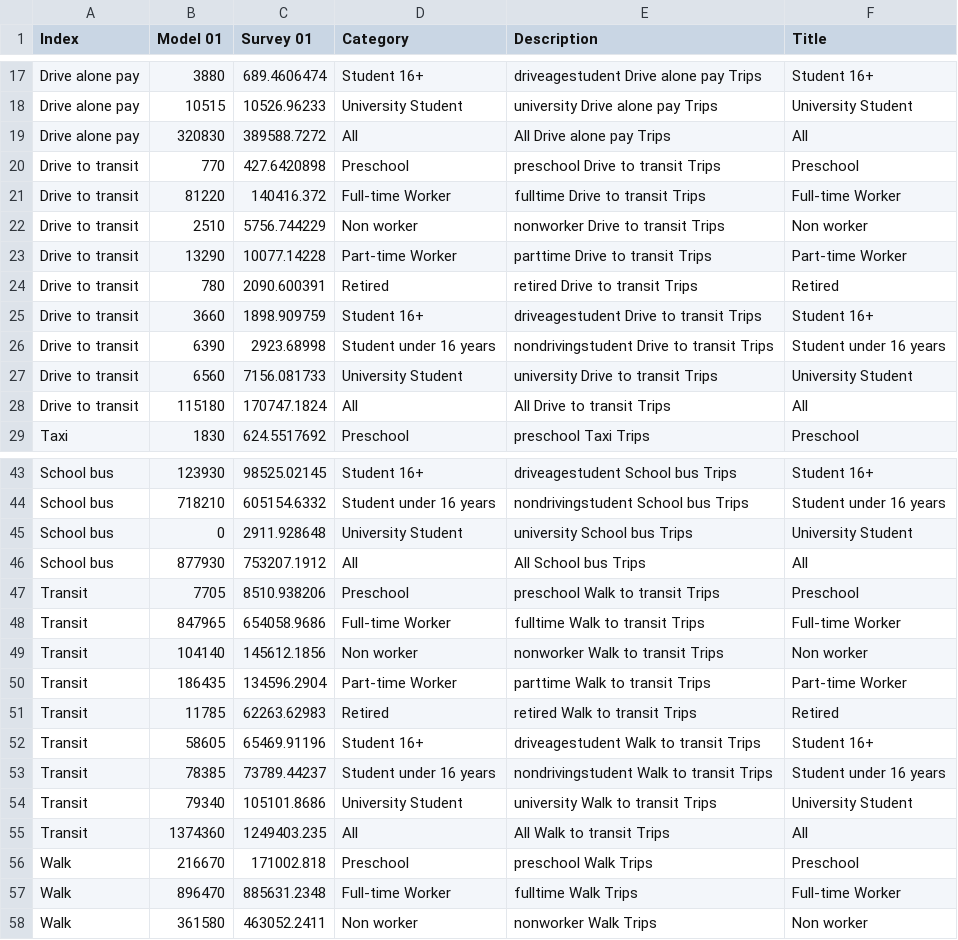
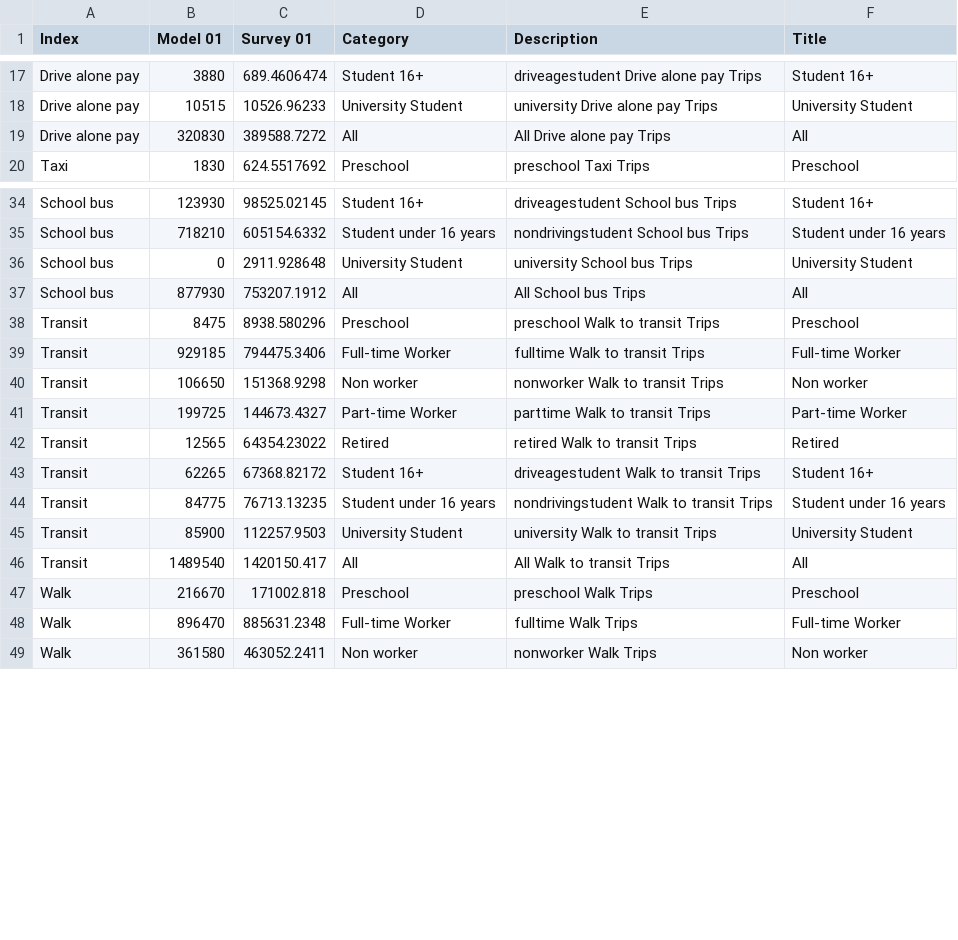
Before and after one commit to CMAP-REPOS/cmap_abm_report, a CSV file: data/csv9_mode_person.csv, drawn as a sheet; only a part is shown, gaps mark what is left out.

```diff
--- a/data/csv9_mode_person.csv
+++ b/data/csv9_mode_person.csv
@@ -19,11 +19,2 @@ Drive alone pay,10515,10526.96233,University Student,university Drive alone pay
 Drive alone pay,320830,389588.7272,All,All Drive alone pay Trips,All
-Drive to transit,770,427.6420898,Preschool,preschool Drive to transit Trips,Preschool
-Drive to transit,81220,140416.372,Full-time Worker,fulltime Drive to transit Trips,Full-time Worker
-Drive to transit,2510,5756.744229,Non worker,nonworker Drive to transit Trips,Non worker
-Drive to transit,13290,10077.14228,Part-time Worker,parttime Drive to transit Trips,Part-time Worker
-Drive to transit,780,2090.600391,Retired,retired Drive to transit Trips,Retired
-Drive to transit,3660,1898.909759,Student 16+,driveagestudent Drive to transit Trips,Student 16+
-Drive to transit,6390,2923.68998,Student under 16 years,nondrivingstudent Drive to transit Trips,Student under 16 years
-Drive to transit,6560,7156.081733,University Student,university Drive to transit Trips,University Student
-Drive to transit,115180,170747.1824,All,All Drive to transit Trips,All
 Taxi,1830,624.5517692,Preschool,preschool Taxi Trips,Preschool
@@ -46,11 +37,11 @@ School bus,0,2911.928648,University Student,university School bus Trips,Universi
 School bus,877930,753207.1912,All,All School bus Trips,All
-Transit,7705,8510.938206,Preschool,preschool Walk to transit Trips,Preschool
-Transit,847965,654058.9686,Full-time Worker,fulltime Walk to transit Trips,Full-time Worker
-Transit,104140,145612.1856,Non worker,nonworker Walk to transit Trips,Non worker
-Transit,186435,134596.2904,Part-time Worker,parttime Walk to transit Trips,Part-time Worker
-Transit,11785,62263.62983,Retired,retired Walk to transit Trips,Retired
-Transit,58605,65469.91196,Student 16+,driveagestudent Walk to transit Trips,Student 16+
-Transit,78385,73789.44237,Student under 16 years,nondrivingstudent Walk to transit Trips,Student under 16 years
-Transit,79340,105101.8686,University Student,university Walk to transit Trips,University Student
-Transit,1374360,1249403.235,All,All Walk to transit Trips,All
+Transit,8475,8938.580296,Preschool,preschool Walk to transit Trips,Preschool
+Transit,929185,794475.3406,Full-time Worker,fulltime Walk to transit Trips,Full-time Worker
+Transit,106650,151368.9298,Non worker,nonworker Walk to transit Trips,Non worker
+Transit,199725,144673.4327,Part-time Worker,parttime Walk to transit Trips,Part-time Worker
+Transit,12565,64354.23022,Retired,retired Walk to transit Trips,Retired
+Transit,62265,67368.82172,Student 16+,driveagestudent Walk to transit Trips,Student 16+
+Transit,84775,76713.13235,Student under 16 years,nondrivingstudent Walk to transit Trips,Student under 16 years
+Transit,85900,112257.9503,University Student,university Walk to transit Trips,University Student
+Transit,1489540,1420150.417,All,All Walk to transit Trips,All
 Walk,216670,171002.818,Preschool,preschool Walk Trips,Preschool
```
Also changed, not shown: data/csv10_mode_income.csv, data/csv5_mode_purpose.csv, 1 other file.
